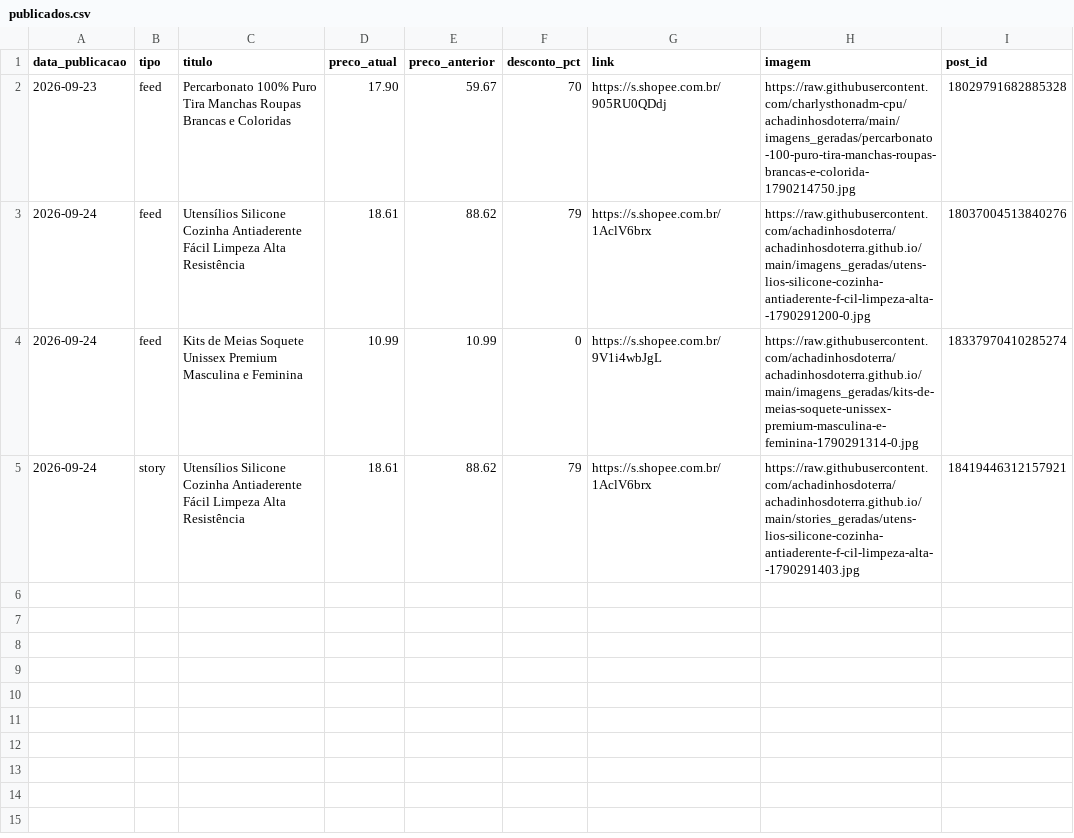
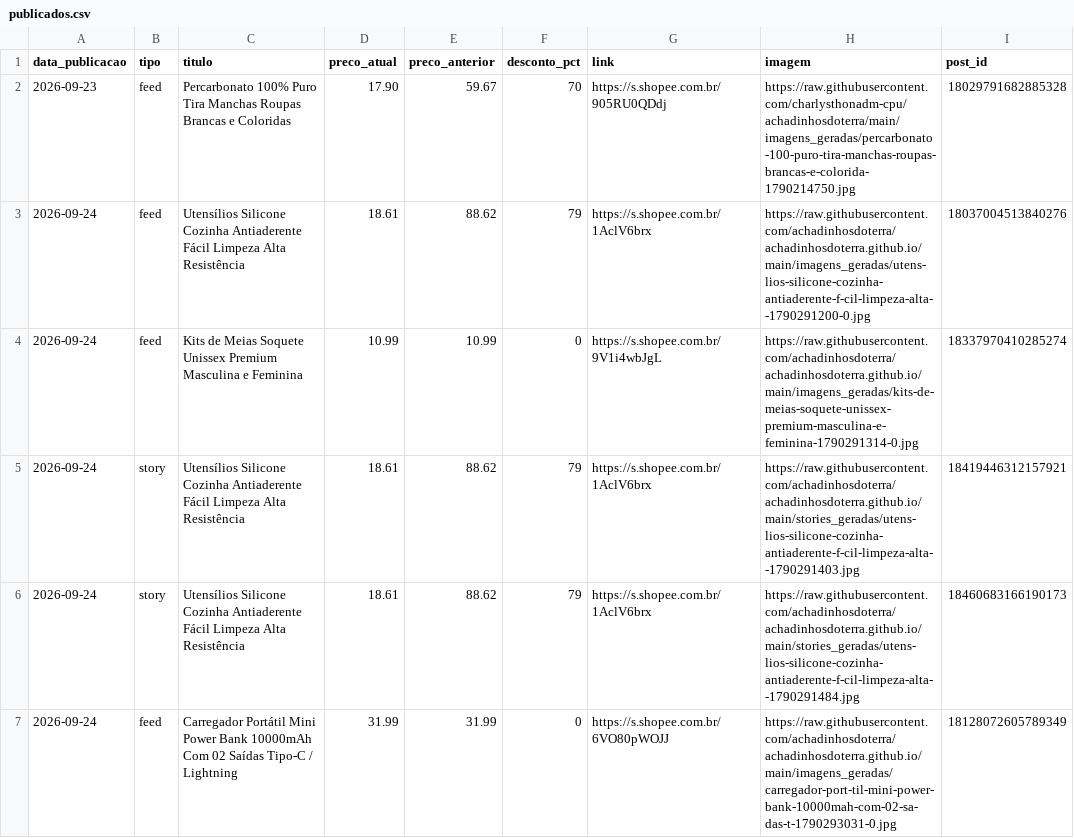
Before and after one commit to achadinhosdoterra/achadinhosdoterra.github.io, a CSV file: publicados.csv, drawn as a sheet; the diff names each change by its address in the sheet, - before the commit and + after, or states it on an @@ line.

```diff
--- a/publicados.csv
+++ b/publicados.csv
+row 6: 2026-09-24 | story | Utensílios Silicone Cozinha Antiaderente Fácil Limpeza Alta Resistência | 18.61 | 88.62 | 79 | https://s.shopee.com.br/1AclV6brx | https://raw.githubusercontent.com/achadinhosdoterra/achadinhosdoterra.github.io/main/stories_geradas/utens-lios-silicone-cozinha-antiaderente-f-cil-limpeza-alta--1790291484.jpg | 18460683166190173
+row 7: 2026-09-24 | feed | Carregador Portátil Mini Power Bank 10000mAh Com 02 Saídas Tipo-C / Lightning | 31.99 | 31.99 | 0 | https://s.shopee.com.br/6VO80pWOJJ | https://raw.githubusercontent.com/achadinhosdoterra/achadinhosdoterra.github.io/main/imagens_geradas/carregador-port-til-mini-power-bank-10000mah-com-02-sa-das-t-1790293031-0.jpg | 18128072605789349
```
Also changed, not shown: 1 other file.
